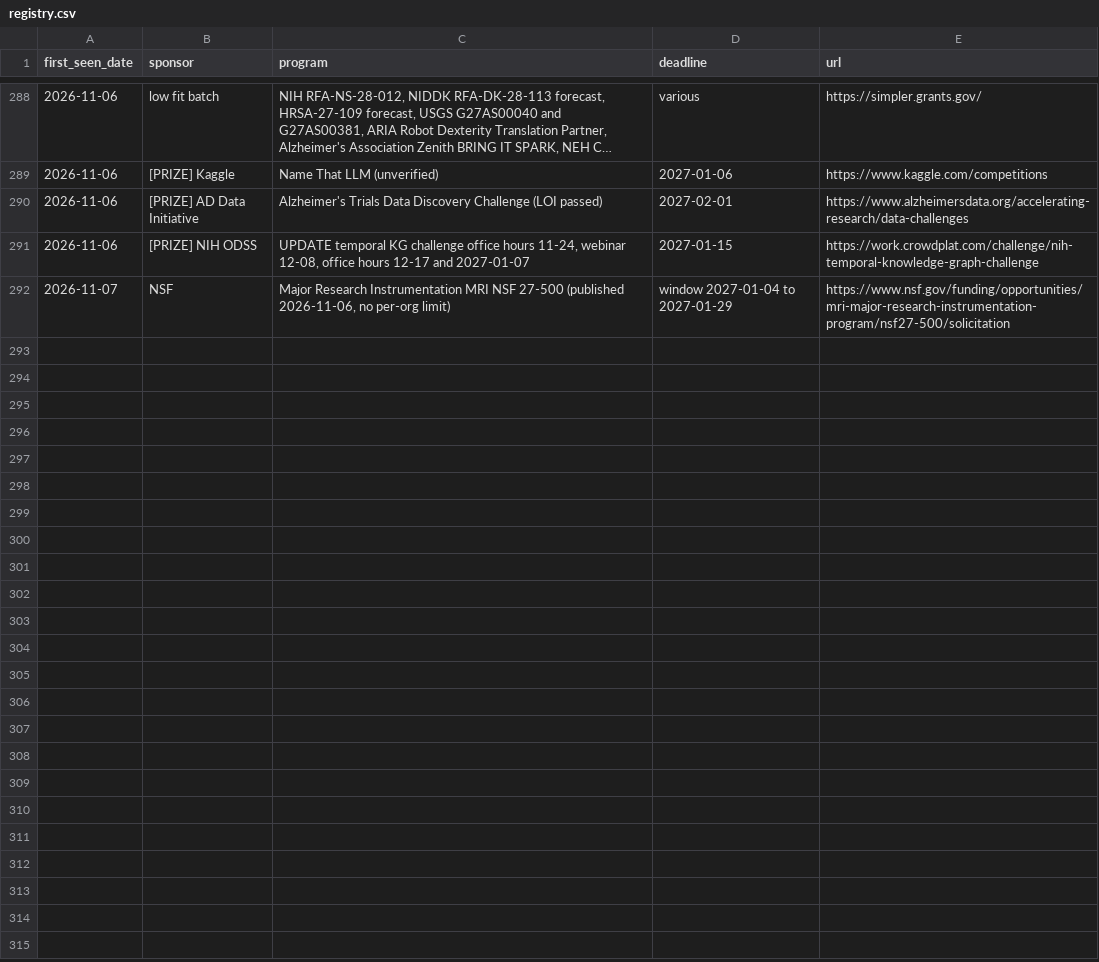
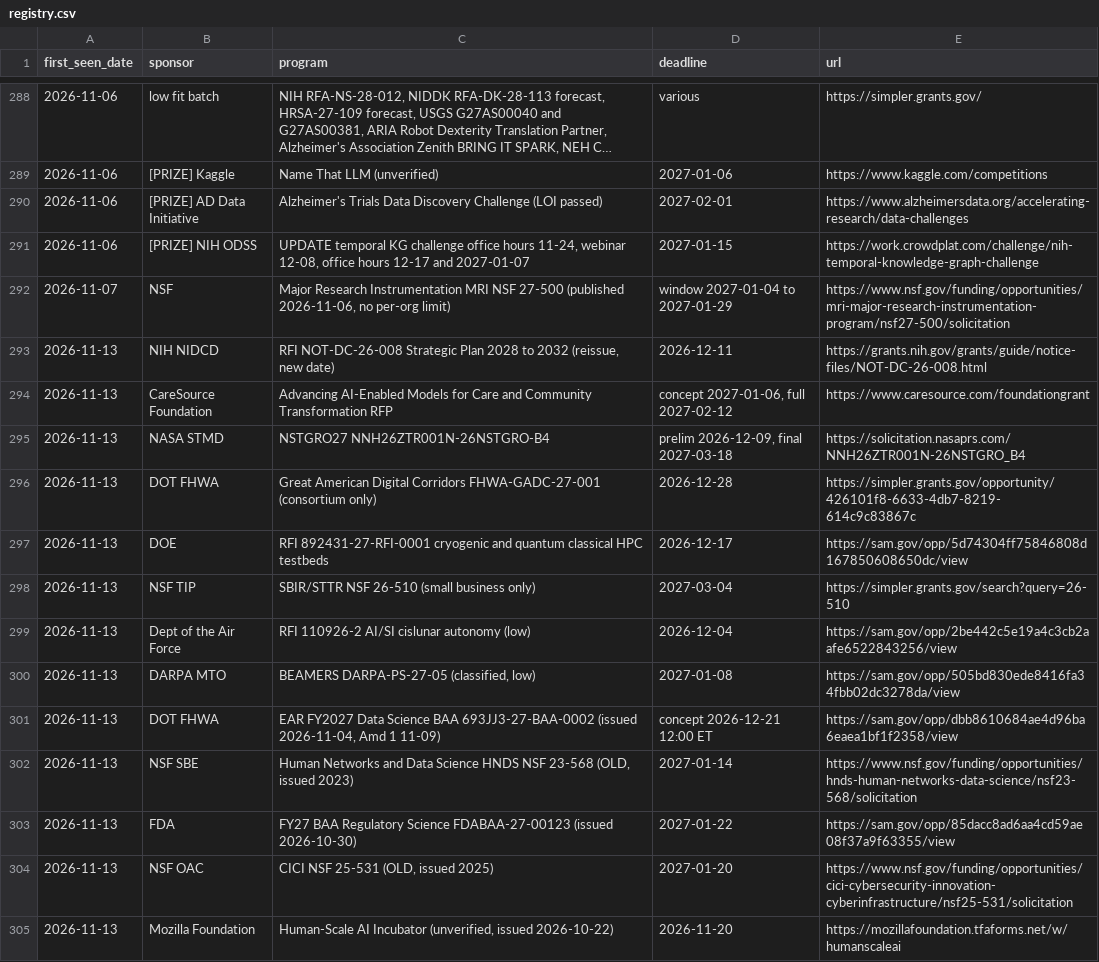
Before and after one commit to aquastar/zhiqian-ai, a CSV file: public/funding/registry.csv, drawn as a sheet; only a part is shown, gaps mark what is left out; long unchanged cells end in …; the diff covers the shown part only; the diff names each change by its address in the sheet, - before the commit and + after, or states it on an @@ line.

Commit message:
Funding brief 2026-11-13

```diff
--- a/public/funding/registry.csv
+++ b/public/funding/registry.csv
+row 293: 2026-11-13 | NIH NIDCD | RFI NOT-DC-26-008 Strategic Plan 2028 to 2032 (reissue, new date) | 2026-12-11 | https://grants.nih.gov/grants/guide/notice-files/NOT-DC-26-008.html
+row 294: 2026-11-13 | CareSource Foundation | Advancing AI-Enabled Models for Care and Community Transformation RFP | concept 2027-01-06, full 2027-02-12 | https://www.caresource.com/foundationgrant
+row 295: 2026-11-13 | NASA STMD | NSTGRO27 NNH26ZTR001N-26NSTGRO-B4 | prelim 2026-12-09, final 2027-03-18 | https://solicitation.nasaprs.com/NNH26ZTR001N-26NSTGRO_B4
+row 296: 2026-11-13 | DOT FHWA | Great American Digital Corridors FHWA-GADC-27-001 (consortium only) | 2026-12-28 | https://simpler.grants.gov/opportunity/426101f8-6633-4db7-8219-614c9c83867c
+row 297: 2026-11-13 | DOE | RFI 892431-27-RFI-0001 cryogenic and quantum classical HPC testbeds | 2026-12-17 | https://sam.gov/opp/5d74304ff75846808d167850608650dc/view
+row 298: 2026-11-13 | NSF TIP | SBIR/STTR NSF 26-510 (small business only) | 2027-03-04 | https://simpler.grants.gov/search?query=26-510
+row 299: 2026-11-13 | Dept of the Air Force | RFI 110926-2 AI/SI cislunar autonomy (low) | 2026-12-04 | https://sam.gov/opp/2be442c5e19a4c3cb2aafe6522843256/view
+row 300: 2026-11-13 | DARPA MTO | BEAMERS DARPA-PS-27-05 (classified, low) | 2027-01-08 | https://sam.gov/opp/505bd830ede8416fa34fbb02dc3278da/view
+row 301: 2026-11-13 | DOT FHWA | EAR FY2027 Data Science BAA 693JJ3-27-BAA-0002 (issued 2026-11-04, Amd 1 11-09) | concept 2026-12-21 12:00 ET | https://sam.gov/opp/dbb8610684ae4d96ba6eaea1bf1f2358/view
+row 302: 2026-11-13 | NSF SBE | Human Networks and Data Science HNDS NSF 23-568 (OLD, issued 2023) | 2027-01-14 | https://www.nsf.gov/funding/opportunities/hnds-human-networks-data-science/nsf23-568/solicitation
+row 303: 2026-11-13 | FDA | FY27 BAA Regulatory Science FDABAA-27-00123 (issued 2026-10-30) | 2027-01-22 | https://sam.gov/opp/85dacc8ad6aa4cd59ae08f37a9f63355/view
+row 304: 2026-11-13 | NSF OAC | CICI NSF 25-531 (OLD, issued 2025) | 2027-01-20 | https://www.nsf.gov/funding/opportunities/cici-cybersecurity-innovation-cyberinfrastructure/nsf25-531/solicitation
+row 305: 2026-11-13 | Mozilla Foundation | Human-Scale AI Incubator (unverified, issued 2026-10-22) | 2026-11-20 | https://mozillafoundation.tfaforms.net/w/humanscaleai
```
Also changed, not shown: 12 added rows elsewhere in this file, public/funding/watchlist.csv, 9 other files.
